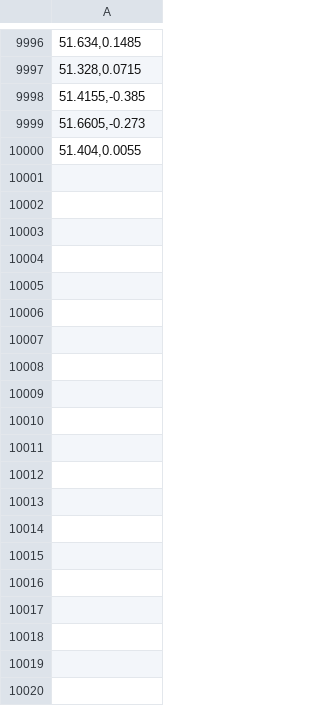
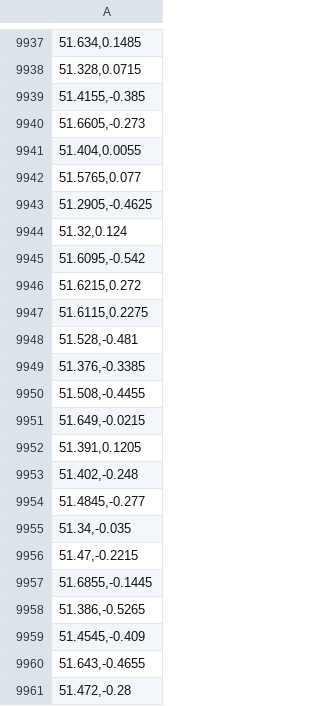
Before and after one commit to FinYoum/Predicting-traffic-accidents-CNN, a CSV file: data/modelling/safe_squares_download.csv, drawn as a sheet; only a part is shown, gaps mark what is left out; the diff covers the shown part only.

Commit message:
Extra iterations of models 2 and 3

```diff
--- a/data/modelling/safe_squares_download.csv
+++ b/data/modelling/safe_squares_download.csv
@@ -10000 +9941,21 @@
 "51.404,0.0055"
+"51.5765,0.077"
+"51.2905,-0.4625"
+"51.32,0.124"
+"51.6095,-0.542"
+"51.6215,0.272"
+"51.6115,0.2275"
+"51.528,-0.481"
+"51.376,-0.3385"
+"51.508,-0.4455"
+"51.649,-0.0215"
+"51.391,0.1205"
+"51.402,-0.248"
+"51.4845,-0.277"
+"51.34,-0.035"
+"51.47,-0.2215"
+"51.6855,-0.1445"
+"51.386,-0.5265"
+"51.4545,-0.409"
+"51.643,-0.4655"
+"51.472,-0.28"
```
Also changed, not shown: 39 added rows and 59 removed rows elsewhere in this file, 13 other files.
